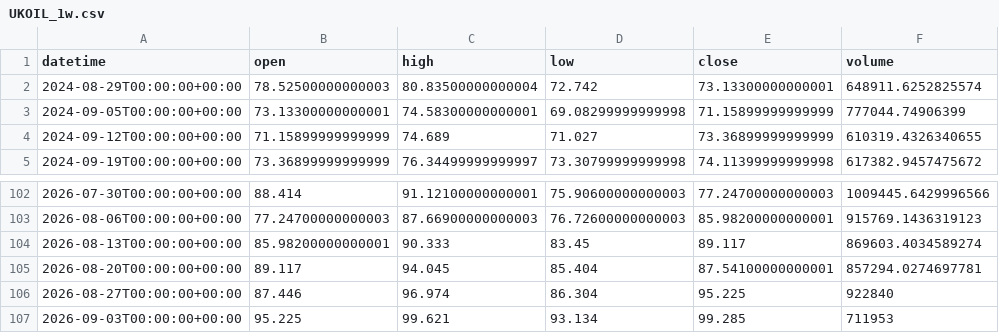
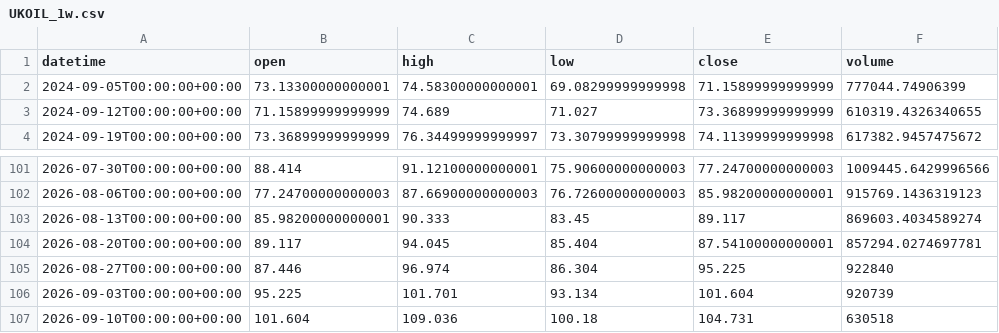
Before and after one commit to getdata-finance/ukoil-1w-ohlcv-commodities-historical-data, a CSV file: UKOIL_1w.csv, drawn as a sheet; only a part is shown, gaps mark what is left out.

Commit message:
Update UKOIL 1w OHLCV sample

```diff
--- a/UKOIL_1w.csv
+++ b/UKOIL_1w.csv
@@ -1,3 +1,2 @@
 datetime,open,high,low,close,volume
-2024-08-29T00:00:00+00:00,78.52500000000003,80.83500000000004,72.742,73.13300000000001,648911.6252825574
 2024-09-05T00:00:00+00:00,73.13300000000001,74.58300000000001,69.08299999999998,71.15899999999999,777044.74906399
@@ -106,2 +105,3 @@ datetime,open,high,low,close,volume
 2026-08-27T00:00:00+00:00,87.446,96.974,86.304,95.225,922840
-2026-09-03T00:00:00+00:00,95.225,99.621,93.134,99.285,711953
+2026-09-03T00:00:00+00:00,95.225,101.701,93.134,101.604,920739
+2026-09-10T00:00:00+00:00,101.604,109.036,100.18,104.731,630518
```
Also changed, not shown: 1 other file.
